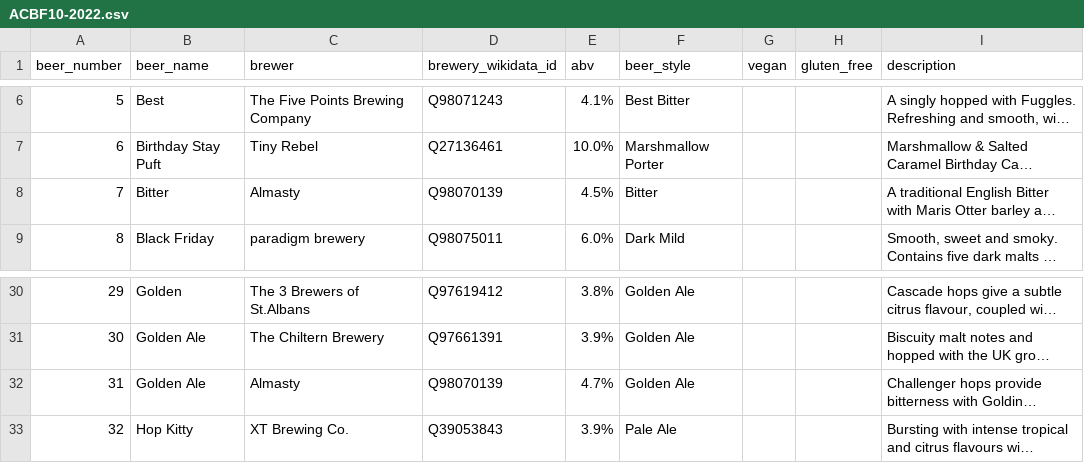
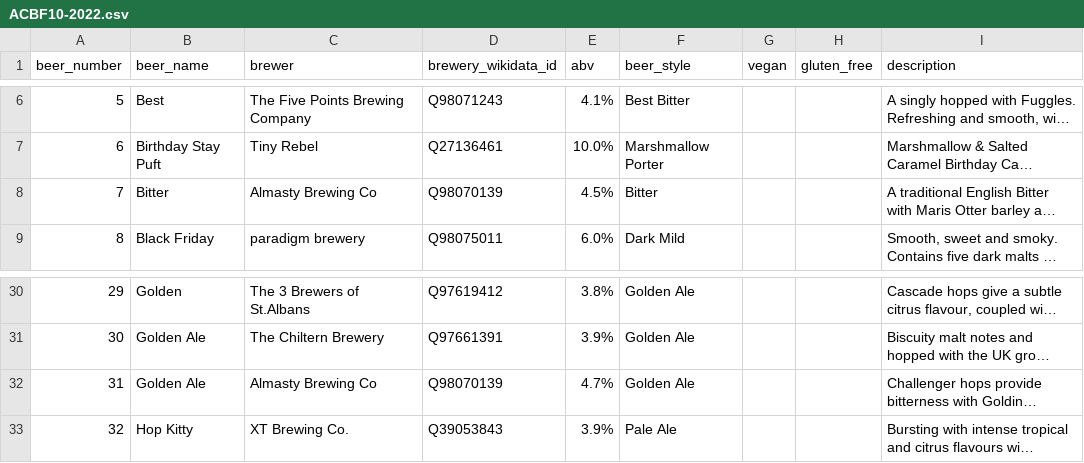
Before and after one commit to guyfawcus/beer-fest.js, a CSV file: public/downloads/ACBF10-2022.csv, drawn as a sheet; only a part is shown, gaps mark what is left out; long unchanged cells end in …; the diff names each change by its address in the sheet, - before the commit and + after, or states it on an @@ line.

Commit message:
normalise Almasty Brewing Co

```diff
--- a/public/downloads/ACBF10-2022.csv
+++ b/public/downloads/ACBF10-2022.csv
-C8 (brewer): Almasty
+C8 (brewer): Almasty Brewing Co
-C32 (brewer): Almasty
+C32 (brewer): Almasty Brewing Co
```
Also changed, not shown: public/downloads/ACBF8-2019.csv.
